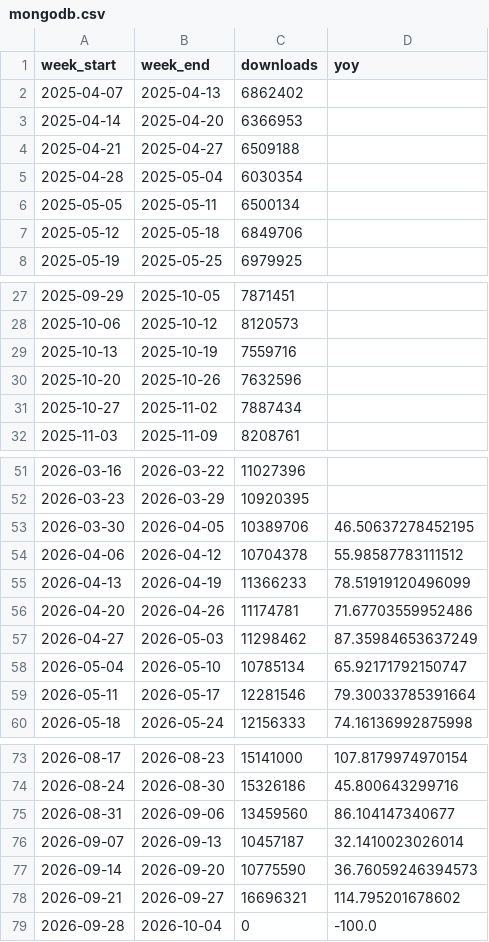
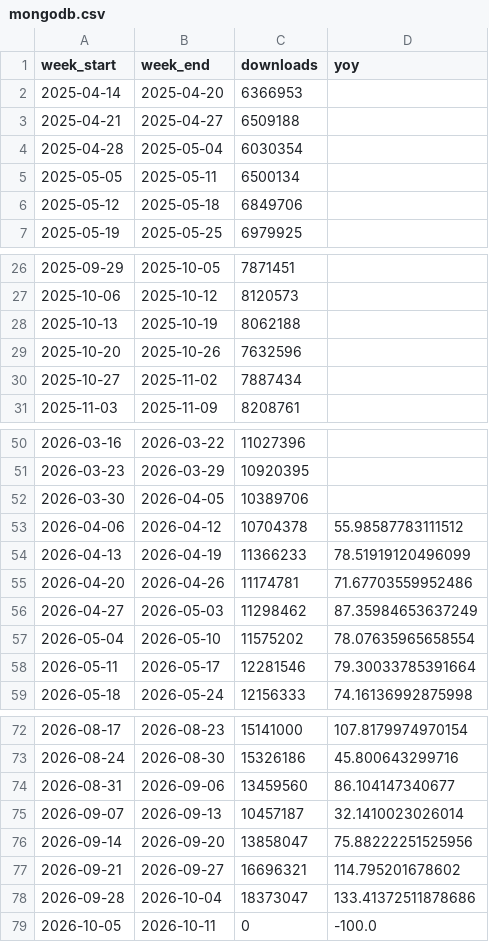
Before and after one commit to eugene777-debug/mongo-download-stats, a CSV file: data/mongodb.csv, drawn as a sheet; only a part is shown, gaps mark what is left out.

```diff
--- a/data/mongodb.csv
+++ b/data/mongodb.csv
@@ -1,3 +1,2 @@
 week_start,week_end,downloads,yoy
-2025-04-07,2025-04-13,6862402,
 2025-04-14,2025-04-20,6366953,
@@ -28,3 +27,3 @@ week_start,week_end,downloads,yoy
 2025-10-06,2025-10-12,8120573,
-2025-10-13,2025-10-19,7559716,
+2025-10-13,2025-10-19,8062188,
 2025-10-20,2025-10-26,7632596,
@@ -52,3 +51,3 @@ week_start,week_end,downloads,yoy
 2026-03-23,2026-03-29,10920395,
-2026-03-30,2026-04-05,10389706,46.50637278452195
+2026-03-30,2026-04-05,10389706,
 2026-04-06,2026-04-12,10704378,55.98587783111512
@@ -57,3 +56,3 @@ week_start,week_end,downloads,yoy
 2026-04-27,2026-05-03,11298462,87.35984653637249
-2026-05-04,2026-05-10,10785134,65.92171792150747
+2026-05-04,2026-05-10,11575202,78.07635965658554
 2026-05-11,2026-05-17,12281546,79.30033785391664
@@ -76,4 +75,5 @@ week_start,week_end,downloads,yoy
 2026-09-07,2026-09-13,10457187,32.1410023026014
-2026-09-14,2026-09-20,10775590,36.76059246394573
+2026-09-14,2026-09-20,13858047,75.88222251525956
 2026-09-21,2026-09-27,16696321,114.795201678602
-2026-09-28,2026-10-04,0,-100.0
+2026-09-28,2026-10-04,18373047,133.41372511878686
+2026-10-05,2026-10-11,0,-100.0
```
Also changed, not shown: data/pymongo.csv, 1 other file.
